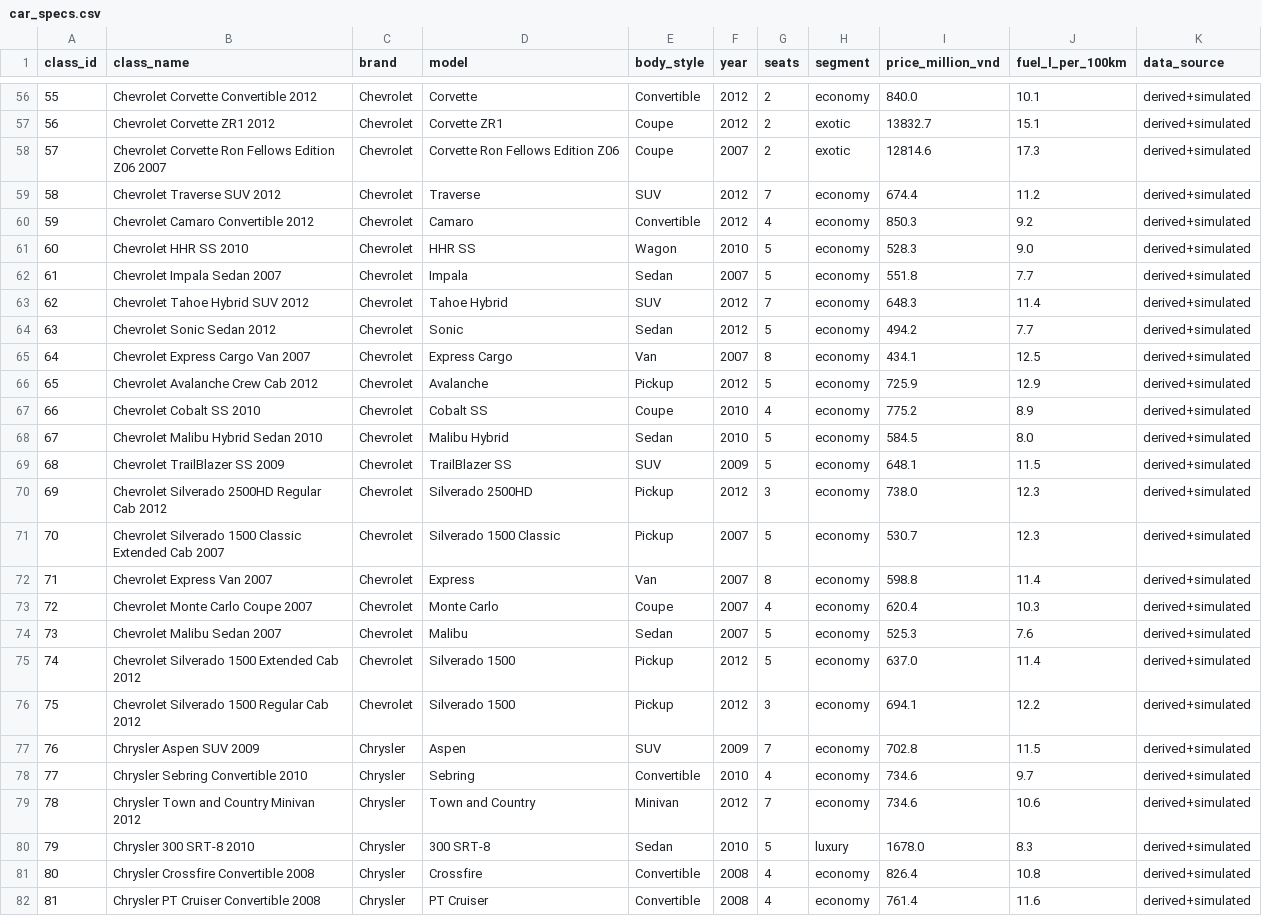
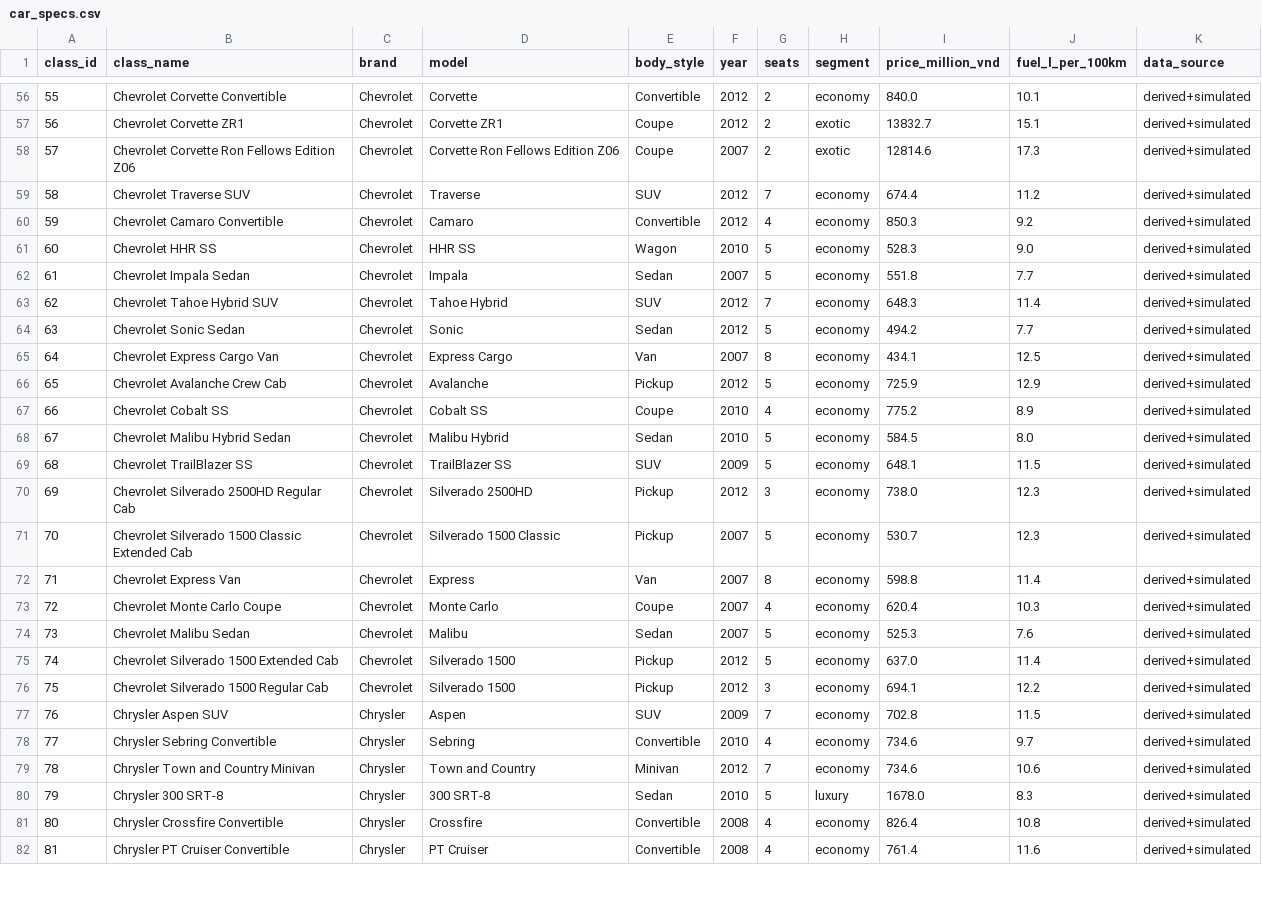
Before and after one commit to PVehicle/PVehicle-AI, a CSV file: data/car_specs.csv, drawn as a sheet; only a part is shown, gaps mark what is left out; the diff covers the shown part only.

```diff
--- a/data/car_specs.csv
+++ b/data/car_specs.csv
@@ -56,27 +56,27 @@
-55,Chevrolet Corvette Convertible 2012,Chevrolet,Corvette,Convertible,2012,2,economy,840.0,10.1,derived+simulated
-56,Chevrolet Corvette ZR1 2012,Chevrolet,Corvette ZR1,Coupe,2012,2,exotic,13832.7,15.1,derived+simulated
-57,Chevrolet Corvette Ron Fellows Edition Z06 2007,Chevrolet,Corvette Ron Fellows Edition Z06,Coupe,2007,2,exotic,12814.6,17.3,derived+simulated
-58,Chevrolet Traverse SUV 2012,Chevrolet,Traverse,SUV,2012,7,economy,674.4,11.2,derived+simulated
-59,Chevrolet Camaro Convertible 2012,Chevrolet,Camaro,Convertible,2012,4,economy,850.3,9.2,derived+simulated
-60,Chevrolet HHR SS 2010,Chevrolet,HHR SS,Wagon,2010,5,economy,528.3,9.0,derived+simulated
-61,Chevrolet Impala Sedan 2007,Chevrolet,Impala,Sedan,2007,5,economy,551.8,7.7,derived+simulated
-62,Chevrolet Tahoe Hybrid SUV 2012,Chevrolet,Tahoe Hybrid,SUV,2012,7,economy,648.3,11.4,derived+simulated
-63,Chevrolet Sonic Sedan 2012,Chevrolet,Sonic,Sedan,2012,5,economy,494.2,7.7,derived+simulated
-64,Chevrolet Express Cargo Van 2007,Chevrolet,Express Cargo,Van,2007,8,economy,434.1,12.5,derived+simulated
-65,Chevrolet Avalanche Crew Cab 2012,Chevrolet,Avalanche,Pickup,2012,5,economy,725.9,12.9,derived+simulated
-66,Chevrolet Cobalt SS 2010,Chevrolet,Cobalt SS,Coupe,2010,4,economy,775.2,8.9,derived+simulated
-67,Chevrolet Malibu Hybrid Sedan 2010,Chevrolet,Malibu Hybrid,Sedan,2010,5,economy,584.5,8.0,derived+simulated
-68,Chevrolet TrailBlazer SS 2009,Chevrolet,TrailBlazer SS,SUV,2009,5,economy,648.1,11.5,derived+simulated
-69,Chevrolet Silverado 2500HD Regular Cab 2012,Chevrolet,Silverado 2500HD,Pickup,2012,3,economy,738.0,12.3,derived+simulated
-70,Chevrolet Silverado 1500 Classic Extended Cab 2007,Chevrolet,Silverado 1500 Classic,Pickup,2007,5,economy,530.7,12.3,derived+simulated
-71,Chevrolet Express Van 2007,Chevrolet,Express,Van,2007,8,economy,598.8,11.4,derived+simulated
-72,Chevrolet Monte Carlo Coupe 2007,Chevrolet,Monte Carlo,Coupe,2007,4,economy,620.4,10.3,derived+simulated
-73,Chevrolet Malibu Sedan 2007,Chevrolet,Malibu,Sedan,2007,5,economy,525.3,7.6,derived+simulated
-74,Chevrolet Silverado 1500 Extended Cab 2012,Chevrolet,Silverado 1500,Pickup,2012,5,economy,637.0,11.4,derived+simulated
-75,Chevrolet Silverado 1500 Regular Cab 2012,Chevrolet,Silverado 1500,Pickup,2012,3,economy,694.1,12.2,derived+simulated
-76,Chrysler Aspen SUV 2009,Chrysler,Aspen,SUV,2009,7,economy,702.8,11.5,derived+simulated
-77,Chrysler Sebring Convertible 2010,Chrysler,Sebring,Convertible,2010,4,economy,734.6,9.7,derived+simulated
-78,Chrysler Town and Country Minivan 2012,Chrysler,Town and Country,Minivan,2012,7,economy,734.6,10.6,derived+simulated
-79,Chrysler 300 SRT-8 2010,Chrysler,300 SRT-8,Sedan,2010,5,luxury,1678.0,8.3,derived+simulated
-80,Chrysler Crossfire Convertible 2008,Chrysler,Crossfire,Convertible,2008,4,economy,826.4,10.8,derived+simulated
-81,Chrysler PT Cruiser Convertible 2008,Chrysler,PT Cruiser,Convertible,2008,4,economy,761.4,11.6,derived+simulated
+55,Chevrolet Corvette Convertible,Chevrolet,Corvette,Convertible,2012,2,economy,840.0,10.1,derived+simulated
+56,Chevrolet Corvette ZR1,Chevrolet,Corvette ZR1,Coupe,2012,2,exotic,13832.7,15.1,derived+simulated
+57,Chevrolet Corvette Ron Fellows Edition Z06,Chevrolet,Corvette Ron Fellows Edition Z06,Coupe,2007,2,exotic,12814.6,17.3,derived+simulated
+58,Chevrolet Traverse SUV,Chevrolet,Traverse,SUV,2012,7,economy,674.4,11.2,derived+simulated
+59,Chevrolet Camaro Convertible,Chevrolet,Camaro,Convertible,2012,4,economy,850.3,9.2,derived+simulated
+60,Chevrolet HHR SS,Chevrolet,HHR SS,Wagon,2010,5,economy,528.3,9.0,derived+simulated
+61,Chevrolet Impala Sedan,Chevrolet,Impala,Sedan,2007,5,economy,551.8,7.7,derived+simulated
+62,Chevrolet Tahoe Hybrid SUV,Chevrolet,Tahoe Hybrid,SUV,2012,7,economy,648.3,11.4,derived+simulated
+63,Chevrolet Sonic Sedan,Chevrolet,Sonic,Sedan,2012,5,economy,494.2,7.7,derived+simulated
+64,Chevrolet Express Cargo Van,Chevrolet,Express Cargo,Van,2007,8,economy,434.1,12.5,derived+simulated
+65,Chevrolet Avalanche Crew Cab,Chevrolet,Avalanche,Pickup,2012,5,economy,725.9,12.9,derived+simulated
+66,Chevrolet Cobalt SS,Chevrolet,Cobalt SS,Coupe,2010,4,economy,775.2,8.9,derived+simulated
+67,Chevrolet Malibu Hybrid Sedan,Chevrolet,Malibu Hybrid,Sedan,2010,5,economy,584.5,8.0,derived+simulated
+68,Chevrolet TrailBlazer SS,Chevrolet,TrailBlazer SS,SUV,2009,5,economy,648.1,11.5,derived+simulated
+69,Chevrolet Silverado 2500HD Regular Cab,Chevrolet,Silverado 2500HD,Pickup,2012,3,economy,738.0,12.3,derived+simulated
+70,Chevrolet Silverado 1500 Classic Extended Cab,Chevrolet,Silverado 1500 Classic,Pickup,2007,5,economy,530.7,12.3,derived+simulated
+71,Chevrolet Express Van,Chevrolet,Express,Van,2007,8,economy,598.8,11.4,derived+simulated
+72,Chevrolet Monte Carlo Coupe,Chevrolet,Monte Carlo,Coupe,2007,4,economy,620.4,10.3,derived+simulated
+73,Chevrolet Malibu Sedan,Chevrolet,Malibu,Sedan,2007,5,economy,525.3,7.6,derived+simulated
+74,Chevrolet Silverado 1500 Extended Cab,Chevrolet,Silverado 1500,Pickup,2012,5,economy,637.0,11.4,derived+simulated
+75,Chevrolet Silverado 1500 Regular Cab,Chevrolet,Silverado 1500,Pickup,2012,3,economy,694.1,12.2,derived+simulated
+76,Chrysler Aspen SUV,Chrysler,Aspen,SUV,2009,7,economy,702.8,11.5,derived+simulated
+77,Chrysler Sebring Convertible,Chrysler,Sebring,Convertible,2010,4,economy,734.6,9.7,derived+simulated
+78,Chrysler Town and Country Minivan,Chrysler,Town and Country,Minivan,2012,7,economy,734.6,10.6,derived+simulated
+79,Chrysler 300 SRT-8,Chrysler,300 SRT-8,Sedan,2010,5,luxury,1678.0,8.3,derived+simulated
+80,Chrysler Crossfire Convertible,Chrysler,Crossfire,Convertible,2008,4,economy,826.4,10.8,derived+simulated
+81,Chrysler PT Cruiser Convertible,Chrysler,PT Cruiser,Convertible,2008,4,economy,761.4,11.6,derived+simulated
```
Also changed, not shown: 155 edited cells elsewhere in this file, 7 other files.
